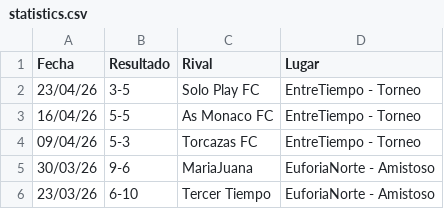
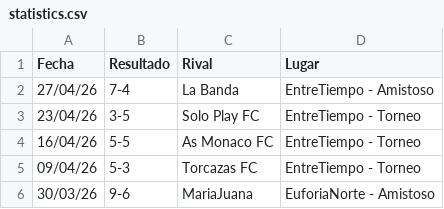
Before and after one commit to hescalag-web/barbarosfc, a CSV file: docs/statistics.csv, drawn as a sheet; only a part is shown; the shorter side is filled out with more unchanged rows; the diff names each change by its address in the sheet, - before the commit and + after, or states it on an @@ line.

Commit message:
Amistoso 27Abr

```diff
--- a/docs/statistics.csv
+++ b/docs/statistics.csv
+row 2: 27/04/26 | 7-4 | La Banda | EntreTiempo - Amistoso
```
Also changed, not shown: docs/statistics_scorer.csv.
